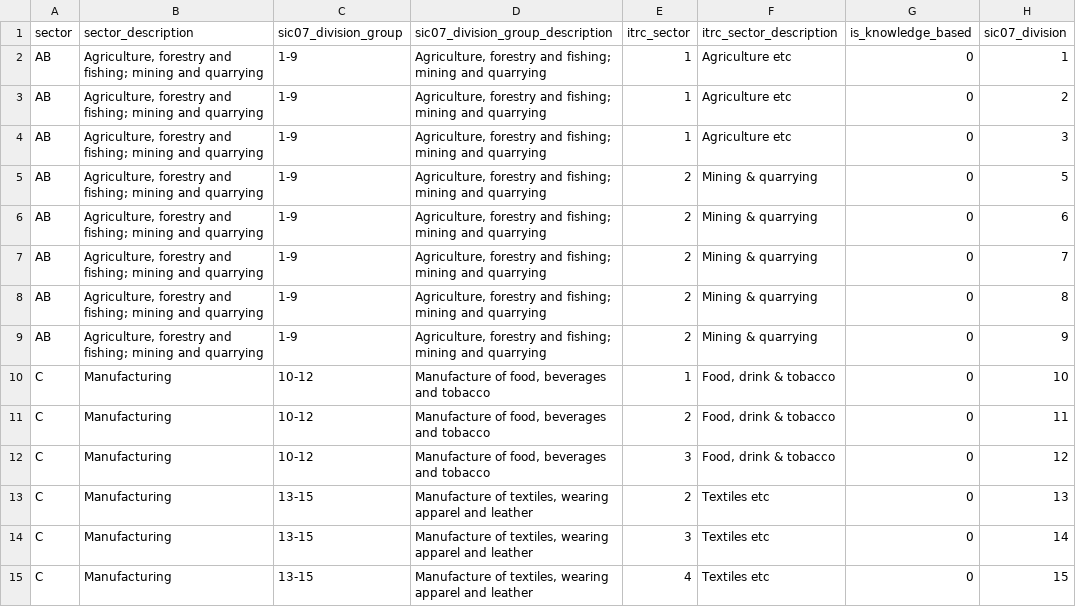
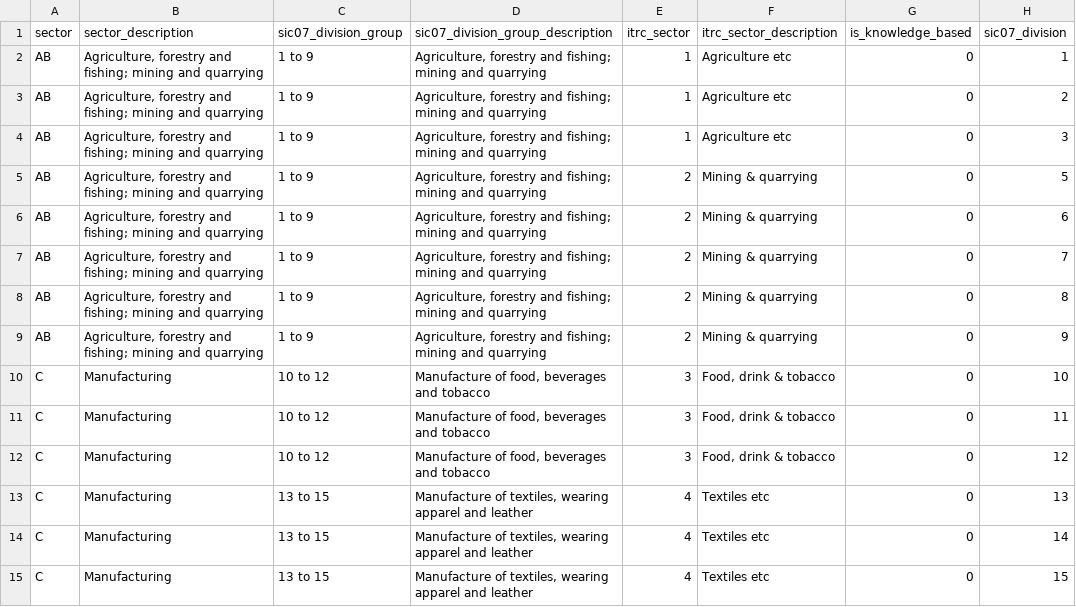
Before and after one commit to nismod/arc-economics, a CSV file: data_as_provided/map_sectors.csv, drawn as a sheet; only a part is shown; the diff covers the shown part only; the diff names each change by its address in the sheet, - before the commit and + after, or states it on an @@ line.

Commit message:
Replace hyphens in map_sectors for ease of Excel view, character encoding

```diff
--- a/data_as_provided/map_sectors.csv
+++ b/data_as_provided/map_sectors.csv
-C2:C9 (sic07_division_group): 1-9
+C2:C9 (sic07_division_group): 1 to 9
-C10:C12 (sic07_division_group): 10-12
+C10:C12 (sic07_division_group): 10 to 12
-E10 (itrc_sector): 1
+E10 (itrc_sector): 3
-E11 (itrc_sector): 2
+E11 (itrc_sector): 3
-C13:C15 (sic07_division_group): 13-15
+C13:C15 (sic07_division_group): 13 to 15
-E13 (itrc_sector): 2
+E13 (itrc_sector): 4
-E14 (itrc_sector): 3
+E14 (itrc_sector): 4
```
Also changed, not shown: 61 edited cells elsewhere in this file.
